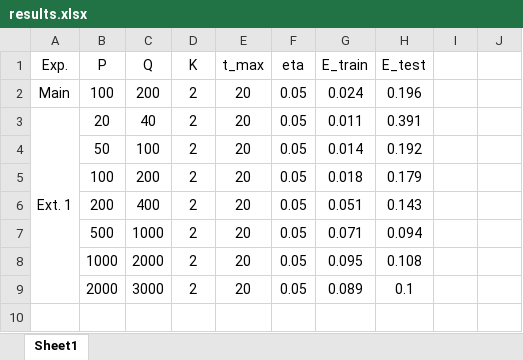
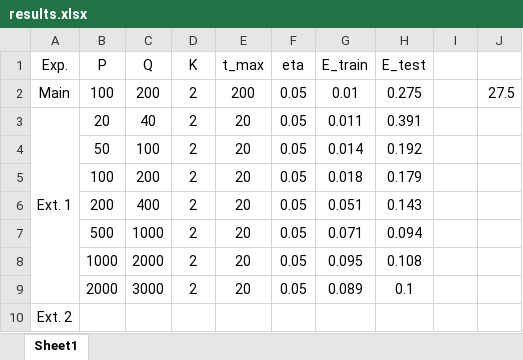
Before and after one commit to alsanron/NN-A3-Learning_by_gradient_descent, an Excel workbook: results.xlsx, sheet Sheet1, drawn as a sheet; values as stored, in another font and other column widths than the file's, no borders; the diff names each change by its address in the sheet, - before the commit and + after, or states it on an @@ line.

```diff
--- a/results.xlsx (sheet Sheet1)
+++ b/results.xlsx (sheet Sheet1)
-E2 (t_max): 20
+E2 (t_max): 200
-G2 (E_train): 0.024
+G2 (E_train): 0.01
-H2 (E_test): 0.196
+H2 (E_test): 0.275
-J2: (empty)
+J2: 27.5
+row 10: Ext. 2
```
Also changed, not shown: 23 other files.
